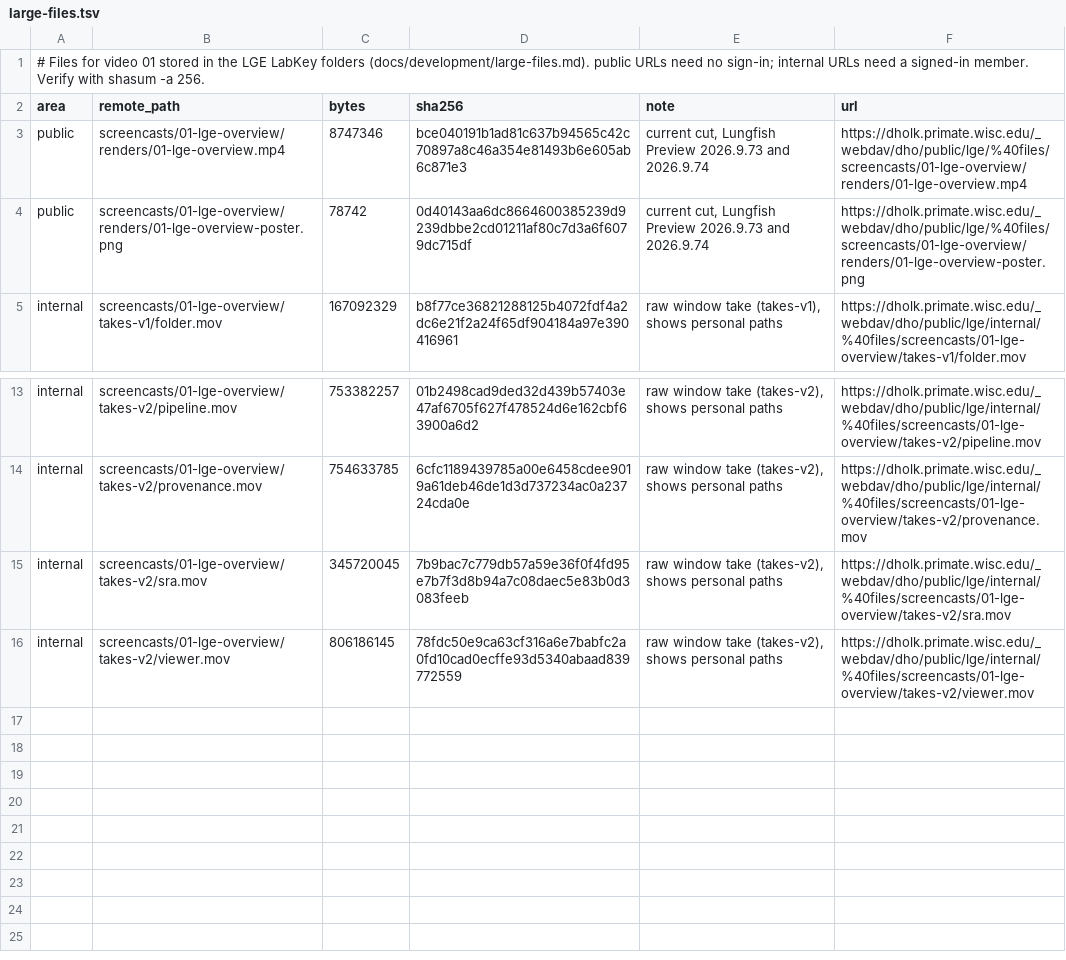
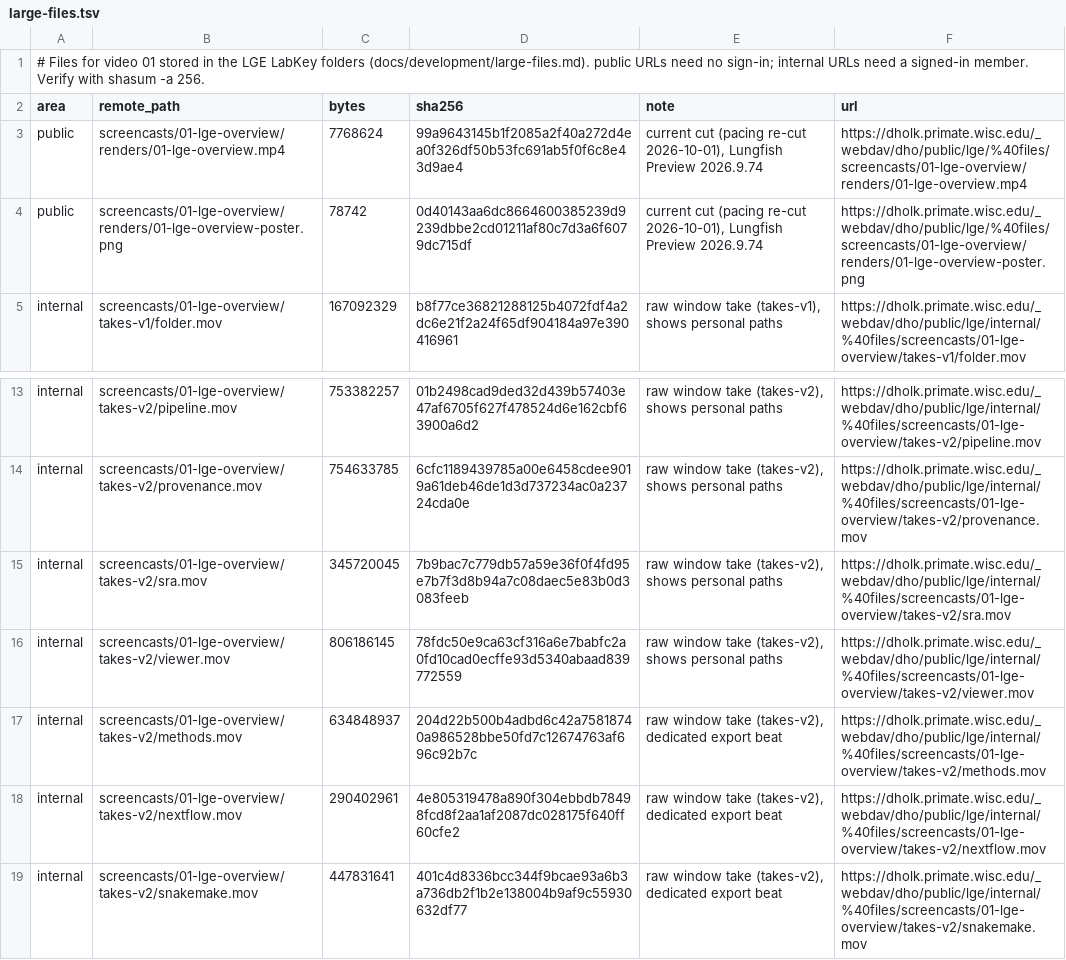
Before and after one commit to dhoconno/lungfish-genome-explorer, a TSV file: screencasts/01-lge-overview/large-files.tsv, drawn as a sheet; only a part is shown, gaps mark what is left out.

```diff
--- a/screencasts/01-lge-overview/large-files.tsv
+++ b/screencasts/01-lge-overview/large-files.tsv
@@ -2,4 +2,4 @@
 area	remote_path	bytes	sha256	note	url
-public	screencasts/01-lge-overview/renders/01-lge-overview.mp4	8747346	bce040191b1ad81c637b94565c42c70897a8c46a354e81493b6e605ab6c871e3	current cut, Lungfish Preview 2026.9.73 and 2026.9.74	https://dholk.primate.wisc.edu/_webdav/dho/public/lge/%40files/screencasts/01-lge-overview/renders/01-lge-overview.mp4
-public	screencasts/01-lge-overview/renders/01-lge-overview-poster.png	78742	0d40143aa6dc8664600385239d9239dbbe2cd01211af80c7d3a6f6079dc715df	current cut, Lungfish Preview 2026.9.73 and 2026.9.74	https://dholk.primate.wisc.edu/_webdav/dho/public/lge/%40files/screencasts/01-lge-overview/renders/01-lge-overview-poster.png
+public	screencasts/01-lge-overview/renders/01-lge-overview.mp4	7768624	99a9643145b1f2085a2f40a272d4ea0f326df50b53fc691ab5f0f6c8e43d9ae4	current cut (pacing re-cut 2026-10-01), Lungfish Preview 2026.9.74	https://dholk.primate.wisc.edu/_webdav/dho/public/lge/%40files/screencasts/01-lge-overview/renders/01-lge-overview.mp4
+public	screencasts/01-lge-overview/renders/01-lge-overview-poster.png	78742	0d40143aa6dc8664600385239d9239dbbe2cd01211af80c7d3a6f6079dc715df	current cut (pacing re-cut 2026-10-01), Lungfish Preview 2026.9.74	https://dholk.primate.wisc.edu/_webdav/dho/public/lge/%40files/screencasts/01-lge-overview/renders/01-lge-overview-poster.png
 internal	screencasts/01-lge-overview/takes-v1/folder.mov	167092329	b8f77ce36821288125b4072fdf4a2dc6e21f2a24f65df904184a97e390416961	raw window take (takes-v1), shows personal paths	https://dholk.primate.wisc.edu/_webdav/dho/public/lge/internal/%40files/screencasts/01-lge-overview/takes-v1/folder.mov
@@ -16 +16,4 @@ internal	screencasts/01-lge-overview/takes-v2/sra.mov	345720045	7b9bac7c779db57a
 internal	screencasts/01-lge-overview/takes-v2/viewer.mov	806186145	78fdc50e9ca63cf316a6e7babfc2a0fd10cad0ecffe93d5340abaad839772559	raw window take (takes-v2), shows personal paths	https://dholk.primate.wisc.edu/_webdav/dho/public/lge/internal/%40files/screencasts/01-lge-overview/takes-v2/viewer.mov
+internal	screencasts/01-lge-overview/takes-v2/methods.mov	634848937	204d22b500b4adbd6c42a75818740a986528bbe50fd7c12674763af696c92b7c	raw window take (takes-v2), dedicated export beat	https://dholk.primate.wisc.edu/_webdav/dho/public/lge/internal/%40files/screencasts/01-lge-overview/takes-v2/methods.mov
+internal	screencasts/01-lge-overview/takes-v2/nextflow.mov	290402961	4e805319478a890f304ebbdb78498fcd8f2aa1af2087dc028175f640ff60cfe2	raw window take (takes-v2), dedicated export beat	https://dholk.primate.wisc.edu/_webdav/dho/public/lge/internal/%40files/screencasts/01-lge-overview/takes-v2/nextflow.mov
+internal	screencasts/01-lge-overview/takes-v2/snakemake.mov	447831641	401c4d8336bcc344f9bcae93a6b3a736db2f1b2e138004b9af9c55930632df77	raw window take (takes-v2), dedicated export beat	https://dholk.primate.wisc.edu/_webdav/dho/public/lge/internal/%40files/screencasts/01-lge-overview/takes-v2/snakemake.mov
```
Also changed, not shown: 4 other files.
